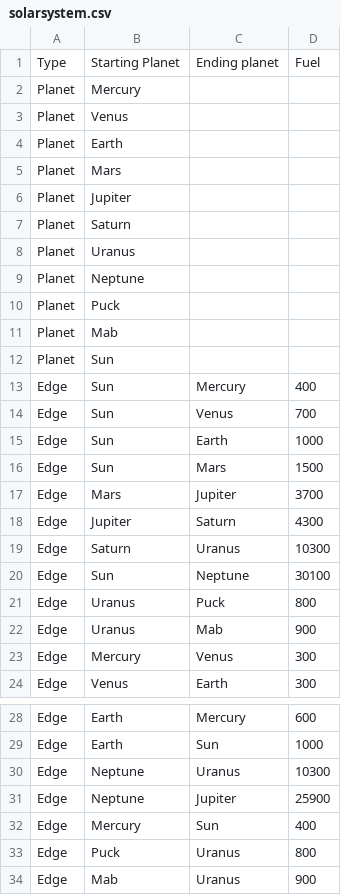
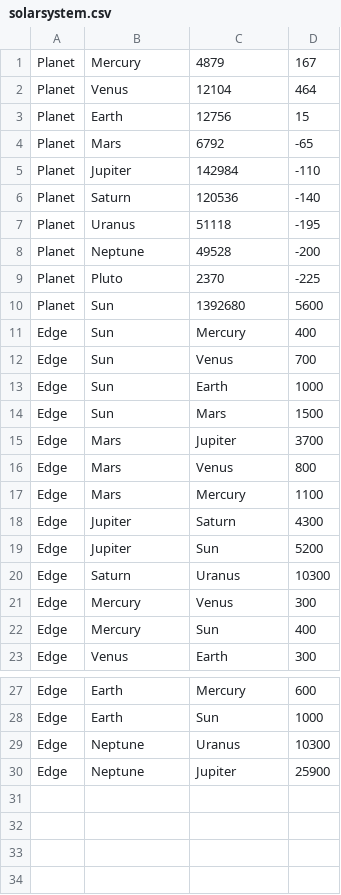
Before and after one commit to EKnifsend/cs400p3, a CSV file: solarsystem.csv, drawn as a sheet; only a part is shown, gaps mark what is left out; removed rows and columns are numbered as before the commit, all else as after; the diff names each change by its address in the sheet, - before the commit and + after, or states it on an @@ line.

Commit message:
Updated csv file: Use solar system.csv
Disregard planets and path csv

```diff
--- a/solarsystem.csv
+++ b/solarsystem.csv
-row 1: Type | Starting Planet | Ending planet | Fuel
-C1: (empty)
+C1: 4879
-D1: (empty)
+D1: 167
-C2: (empty)
+C2: 12104
-D2: (empty)
+D2: 464
-C3: (empty)
+C3: 12756
-D3: (empty)
+D3: 15
-C4: (empty)
+C4: 6792
-D4: (empty)
+D4: -65
-C5: (empty)
+C5: 142984
-D5: (empty)
+D5: -110
-C6: (empty)
+C6: 120536
-D6: (empty)
+D6: -140
-C7: (empty)
+C7: 51118
-D7: (empty)
+D7: -195
-C8: (empty)
+C8: 49528
-D8: (empty)
+D8: -200
-row 10: Planet | Puck
-row 11: Planet | Mab
+row 9: Planet | Pluto | 2370 | -225
-C10: (empty)
+C10: 1392680
-D10: (empty)
+D10: 5600
+row 16: Edge | Mars | Venus | 800
+row 17: Edge | Mars | Mercury | 1100
+row 19: Edge | Jupiter | Sun | 5200
-row 20: Edge | Sun | Neptune | 30100
-row 21: Edge | Uranus | Puck | 800
-row 22: Edge | Uranus | Mab | 900
@@ row 32 moved to row 22: Edge @@
-row 33: Edge | Puck | Uranus | 800
-row 34: Edge | Mab | Uranus | 900
```
